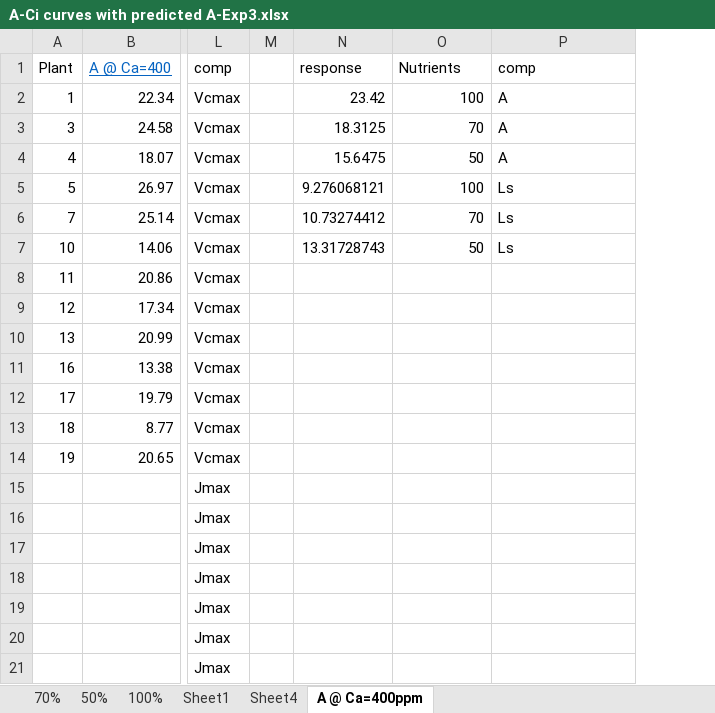
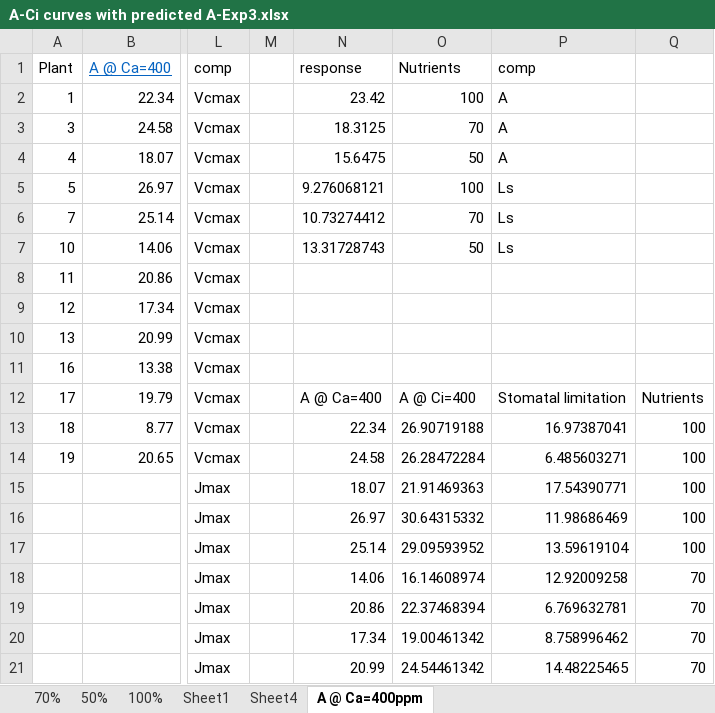
Before and after one commit to ZintleFaltein/CO2-effects-on-geophytes, an Excel workbook: Data/A-Ci curves with predicted A-Exp3.xlsx, sheet A @ Ca=400ppm, drawn as a sheet; only a part is shown, gaps mark what is left out; values as stored, in another font and other column widths than the file's, no borders; the diff covers the shown part only; the diff names each change by its address in the sheet, - before the commit and + after, or states it on an @@ line.

Commit message:
Added data for experiment 3

```diff
--- a/Data/A-Ci curves with predicted A-Exp3.xlsx (sheet A @ Ca=400ppm)
+++ b/Data/A-Ci curves with predicted A-Exp3.xlsx (sheet A @ Ca=400ppm)
+column Q, rows 12-21: Nutrients | 100 | 100 | 100 | 100 | 100 | 70 | 70 | 70 | 70
-N12: (empty)
+N12: A @ Ca=400
-O12: (empty)
+O12: A @ Ci=400
-P12: (empty)
+P12: Stomatal limitation
-N13: (empty)
+N13: 22.34
-O13: (empty)
+O13: 26.90719188
-P13: (empty)
+P13: 16.97387041
-N14: (empty)
+N14: 24.58
-O14: (empty)
+O14: 26.28472284
-P14: (empty)
+P14: 6.485603271
-N15: (empty)
+N15: 18.07
-O15: (empty)
+O15: 21.91469363
-P15: (empty)
+P15: 17.54390771
-N16: (empty)
+N16: 26.97
-O16: (empty)
+O16: 30.64315332
-P16: (empty)
+P16: 11.98686469
-N17: (empty)
+N17: 25.14
-O17: (empty)
+O17: 29.09593952
-P17: (empty)
+P17: 13.59619104
-N18: (empty)
+N18: 14.06
-O18: (empty)
+O18: 16.14608974
-P18: (empty)
+P18: 12.92009258
-N19: (empty)
+N19: 20.86
-O19: (empty)
+O19: 22.37468394
-P19: (empty)
+P19: 6.769632781
-N20: (empty)
+N20: 17.34
-O20: (empty)
+O20: 19.00461342
-P20: (empty)
+P20: 8.758996462
-N21: (empty)
+N21: 20.99
-O21: (empty)
+O21: 24.54461342
-P21: (empty)
+P21: 14.48225465
```
Also changed, not shown: 12 edited cells elsewhere in this sheet.
